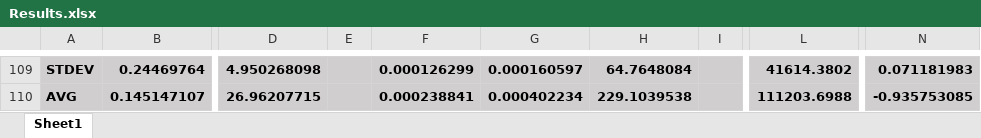
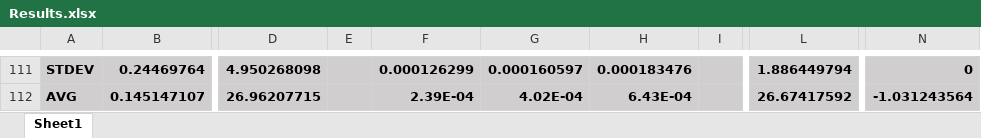
Before and after one commit to adrianciuc/MIN, an Excel workbook: Results.xlsx, sheet Sheet1, drawn as a sheet; only a part is shown, gaps mark what is left out; values as stored, in another font and other column widths than the file's, no borders; table styles not drawn; addresses are those after the commit; the diff covers the shown part only; the diff names each change by its address in the sheet, - before the commit and + after, or states it on an @@ line.

Commit message:
Add final results in excel file

```diff
--- a/Results.xlsx (sheet Sheet1)
+++ b/Results.xlsx (sheet Sheet1)
-H111: 64.7648084
+H111: 0.000183476
-L111: 41614.3802
+L111: 1.886449794
-N111: 0.071181983
+N111: 0
-F112: 0.000238841
+F112: 2.39E-04
-G112: 0.000402234
+G112: 4.02E-04
-H112: 229.1039538
+H112: 6.43E-04
-L112: 111203.6988
+L112: 26.67417592
-N112: -0.935753085
+N112: -1.031243564
```
Also changed, not shown: 2 added rows and 147 edited cells elsewhere in this sheet, formulas that keep their value, 1 other file.
